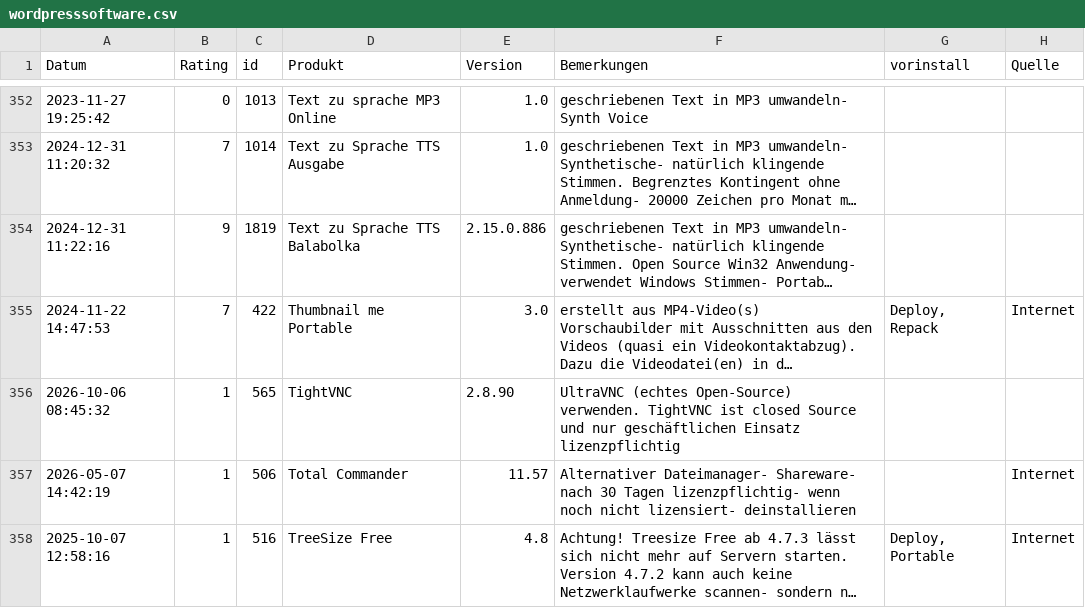
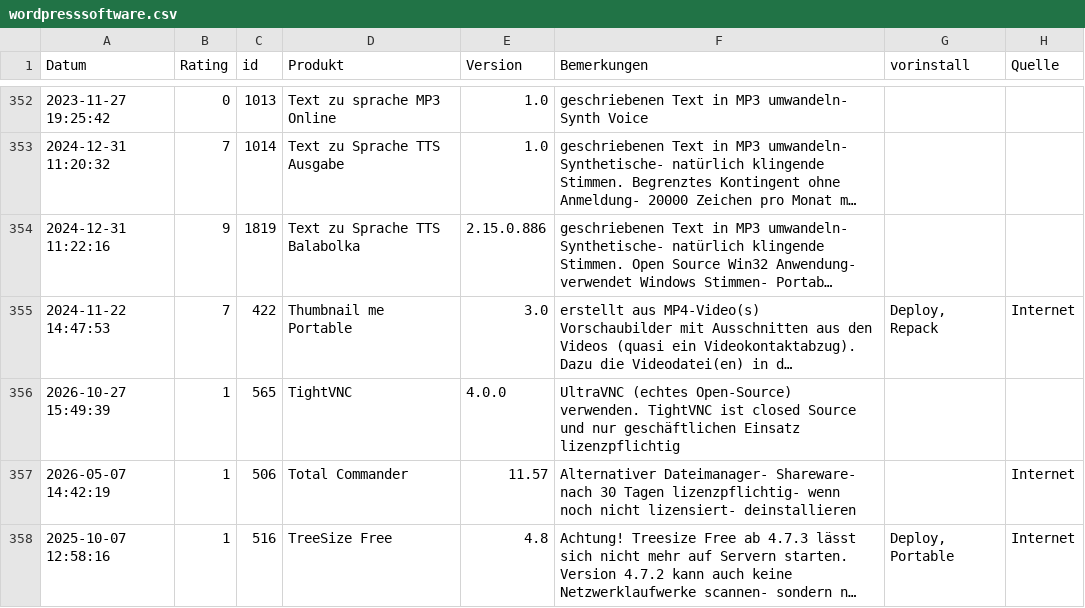
Before and after one commit to svenbolte/OpenAudit-Classic, a CSV file: htdocs/openaudit/wordpresssoftware.csv, drawn as a sheet; only a part is shown, gaps mark what is left out; long unchanged cells end in …; the diff covers the shown part only; the diff names each change by its address in the sheet, - before the commit and + after, or states it on an @@ line.

```diff
--- a/htdocs/openaudit/wordpresssoftware.csv
+++ b/htdocs/openaudit/wordpresssoftware.csv
-A356 (Datum): 2026-10-06 08:45:32
+A356 (Datum): 2026-10-27 15:49:39
-E356 (Version): 2.8.90
+E356 (Version): 4.0.0
```
Also changed, not shown: 12 edited cells elsewhere in this file, 19 other files.
